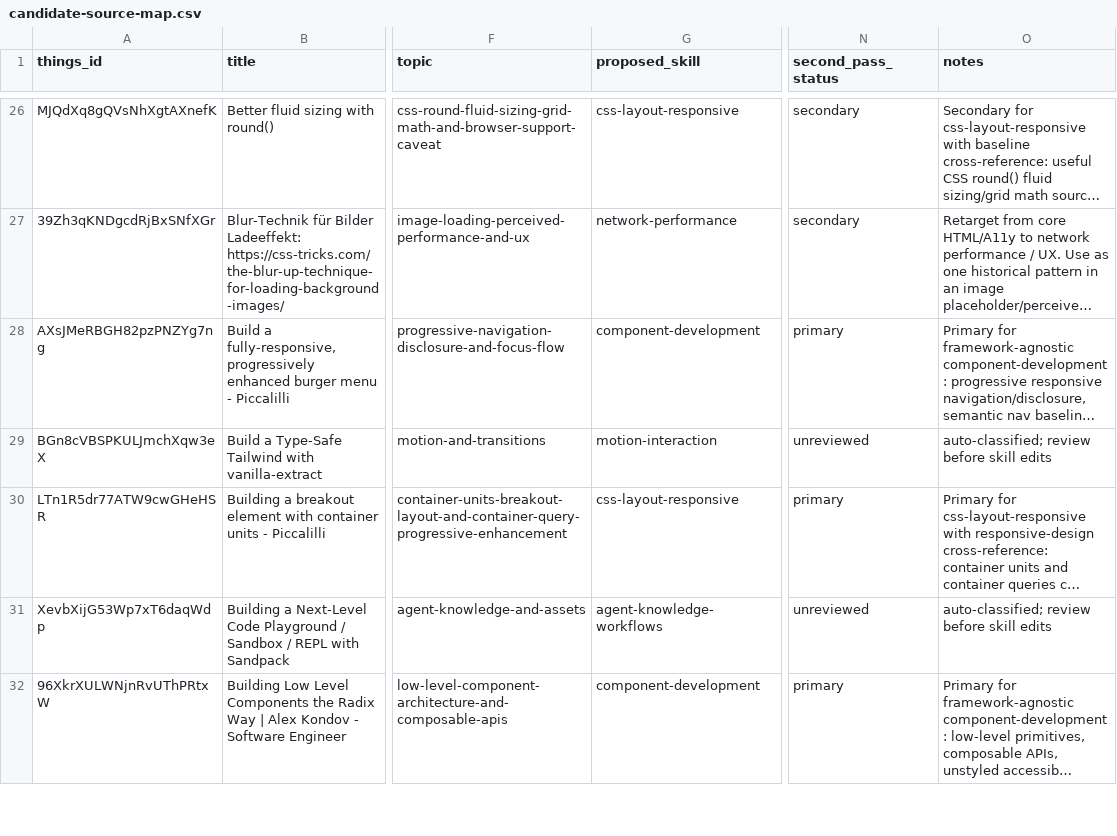
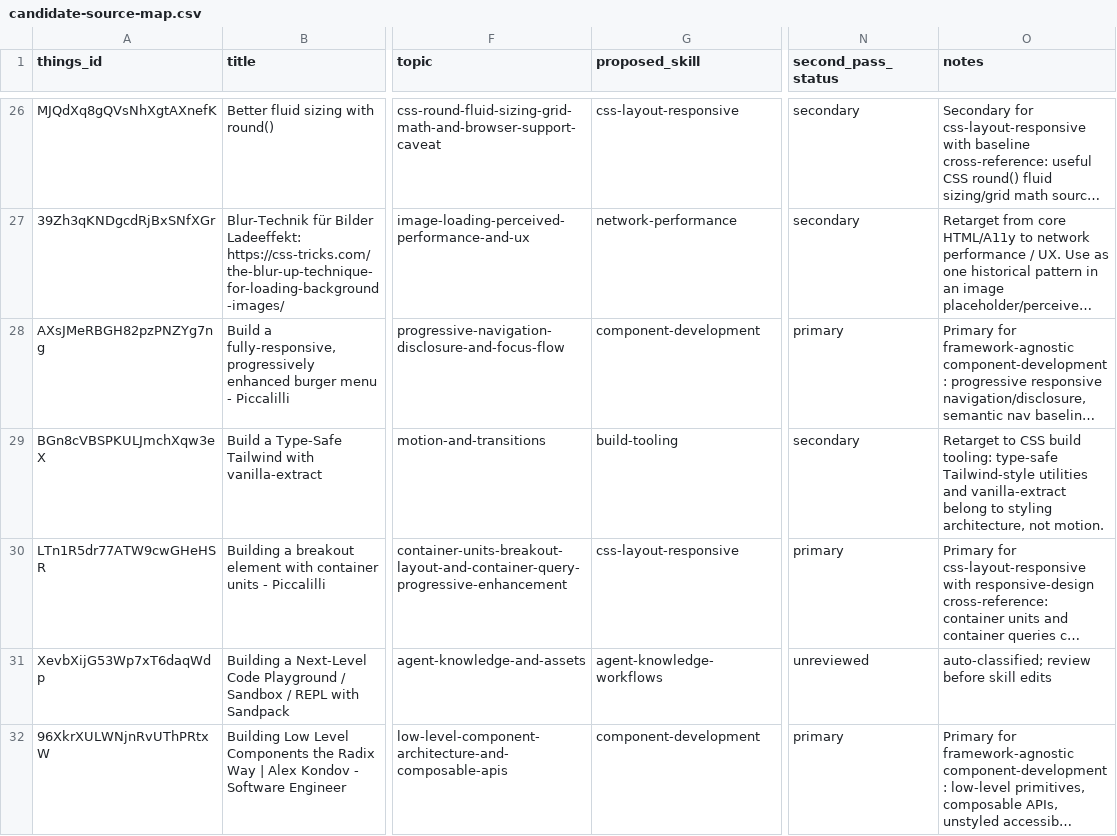
Before and after one commit to sebastian-software/skills.sebastian-software.com, a CSV file: docs/source-review/candidate-source-map.csv, drawn as a sheet; only a part is shown, gaps mark what is left out; long unchanged cells end in …; the diff names each change by its address in the sheet, - before the commit and + after, or states it on an @@ line.

Commit message:
skill(build-tooling): integrate build-a-type-safe-tailwind-with-vanilla-extract
Things-ID: BGn8cVBSPKULJmchXqw3eX
Source: https://www.highlight.io/blog/typesafe-tailwind?ck_subscriber_id=1866528194&utm_source=convertkit&utm_medium=email&utm_campaign=%E2%9A%9B%EF%B8%8F+This+Week+In+React+%23144%3A+Server+Actions%2C+Million.js%2C+Rendering%2C+Layout+Animations%2C+Qwik%2C+Lingui%2C+Remix%2C+React-Router%2C+React-Native+macOS%2C+Expo+Modules%2C+Ignite...%20-%2010682168
Decision: secondary
Target: skills/internal/s7n-ui-design/references/36-css-build-tooling.md
URL-Recheck: 2026-06-13, HTTP 200, redirects to https://highlight.io/blog/typesafe-tailwind?ck_subscriber_id=1866528194&utm_source=convertkit&utm_medium=email&utm_campaign=%E2%9A%9B%EF%B8%8F+This+Week+In+React+%23144%3A+Server+Actions%2C+Million.js%2C+Rendering%2C+Layout+Animations%2C+Qwik%2C+Lingui%2C+Remix%2C+React-Router%2C+React-Native+macOS%2C+Expo+Modules%2C+Ignite...%20-%2010682168

```diff
--- a/docs/source-review/candidate-source-map.csv
+++ b/docs/source-review/candidate-source-map.csv
-G29 (proposed_skill): motion-interaction
+G29 (proposed_skill): build-tooling
-N29 (second_pass_status): unreviewed
+N29 (second_pass_status): secondary
-O29 (notes): auto-classified; review before skill edits
+O29 (notes): Retarget to CSS build tooling: type-safe Tailwind-style utilities and vanilla-extract belong to styling architecture, not motion.
```
Also changed, not shown: 1 other file.
